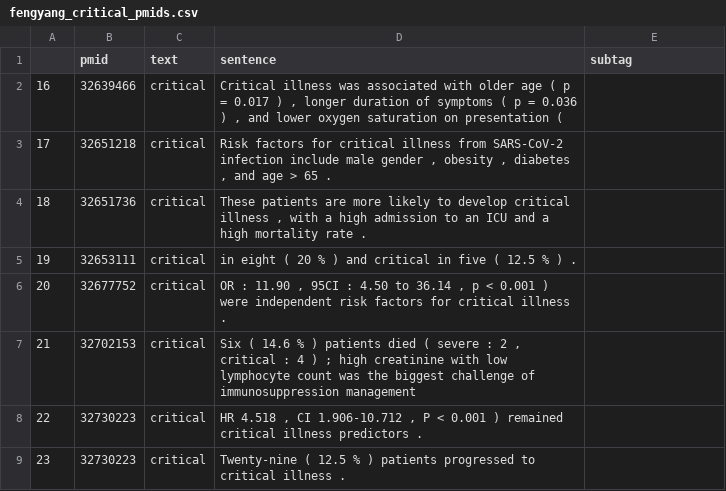
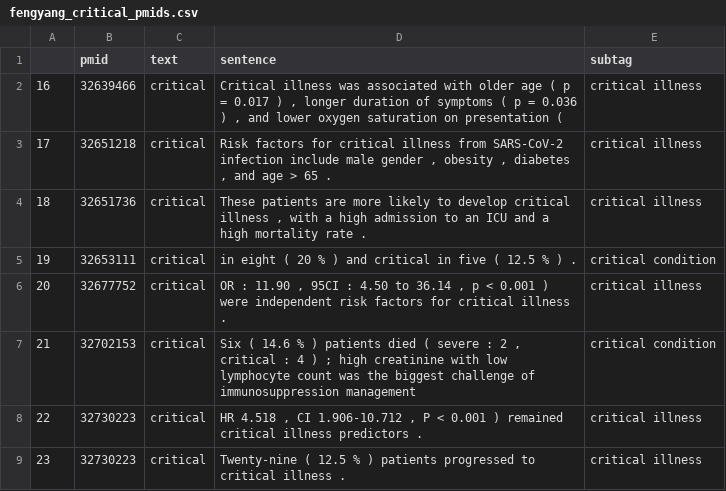
Before and after one commit to dr-haoliu/PICOElementMapProject, a CSV file: Severe_PMIDs/fengyang_critical_pmids.csv, drawn as a sheet.

```diff
--- a/Severe_PMIDs/fengyang_critical_pmids.csv
+++ b/Severe_PMIDs/fengyang_critical_pmids.csv
@@ -1,9 +1,9 @@
 ,pmid,text,sentence,subtag
-16,32639466,critical,"Critical illness was associated with older age ( p = 0.017 ) , longer duration of symptoms ( p = 0.036 ) , and lower oxygen saturation on presentation (",
-17,32651218,critical,"Risk factors for critical illness from SARS-CoV-2 infection include male gender , obesity , diabetes , and age > 65 .",
-18,32651736,critical,"These patients are more likely to develop critical illness , with a high admission to an ICU and a high mortality rate .",
-19,32653111,critical,in eight ( 20 % ) and critical in five ( 12.5 % ) .,
-20,32677752,critical,"OR : 11.90 , 95CI : 4.50 to 36.14 , p < 0.001 ) were independent risk factors for critical illness .",
-21,32702153,critical,"Six ( 14.6 % ) patients died ( severe : 2 , critical : 4 ) ; high creatinine with low lymphocyte count was the biggest challenge of immunosuppression management",
-22,32730223,critical,"HR 4.518 , CI 1.906-10.712 , P < 0.001 ) remained critical illness predictors .",
-23,32730223,critical,Twenty-nine ( 12.5 % ) patients progressed to critical illness .,
+16,32639466,critical,"Critical illness was associated with older age ( p = 0.017 ) , longer duration of symptoms ( p = 0.036 ) , and lower oxygen saturation on presentation (",critical illness
+17,32651218,critical,"Risk factors for critical illness from SARS-CoV-2 infection include male gender , obesity , diabetes , and age > 65 .",critical illness
+18,32651736,critical,"These patients are more likely to develop critical illness , with a high admission to an ICU and a high mortality rate .",critical illness
+19,32653111,critical,in eight ( 20 % ) and critical in five ( 12.5 % ) .,critical condition
+20,32677752,critical,"OR : 11.90 , 95CI : 4.50 to 36.14 , p < 0.001 ) were independent risk factors for critical illness .",critical illness
+21,32702153,critical,"Six ( 14.6 % ) patients died ( severe : 2 , critical : 4 ) ; high creatinine with low lymphocyte count was the biggest challenge of immunosuppression management",critical condition
+22,32730223,critical,"HR 4.518 , CI 1.906-10.712 , P < 0.001 ) remained critical illness predictors .",critical illness
+23,32730223,critical,Twenty-nine ( 12.5 % ) patients progressed to critical illness .,critical illness
```
Also changed, not shown: Severe_PMIDs/fengyang_age_pmids.csv.
